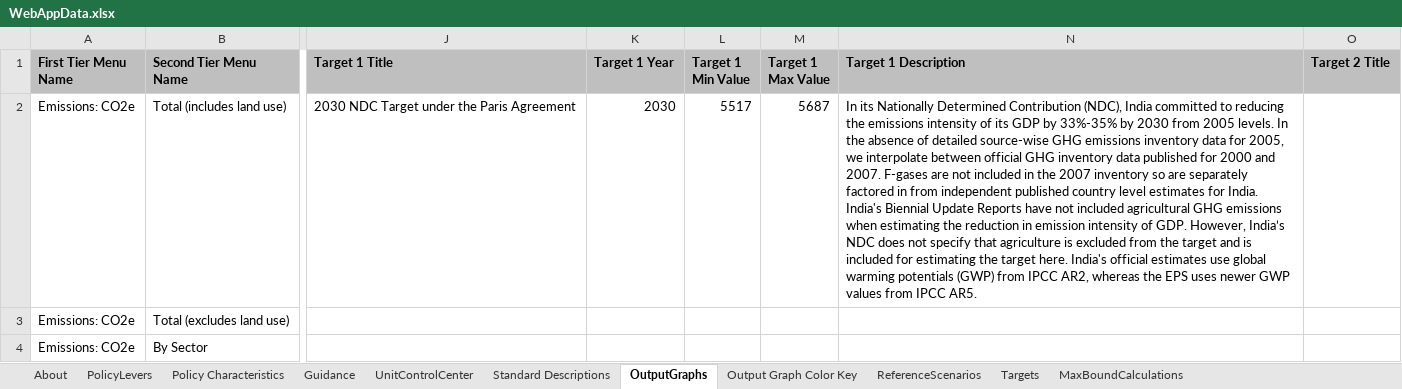
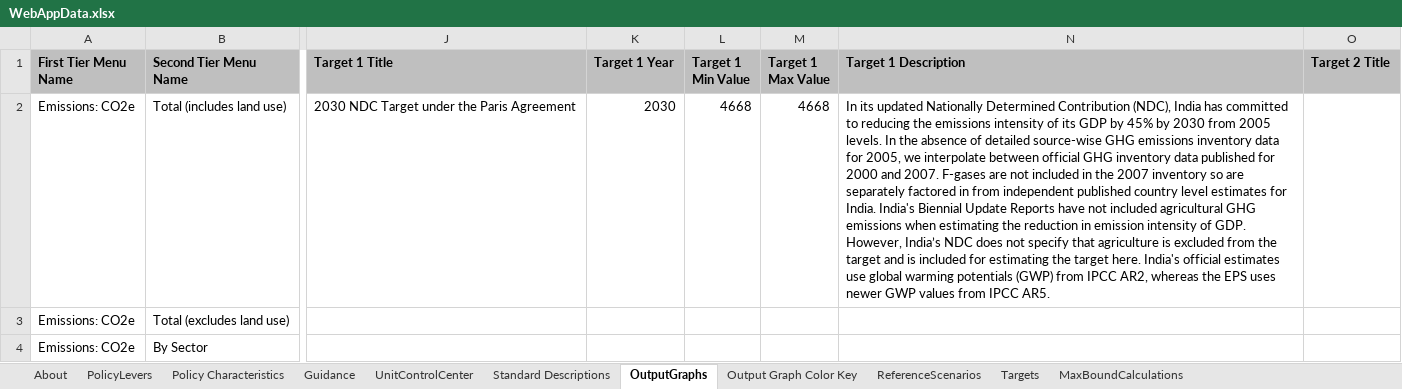
Before and after one commit to EnergyInnovation/eps-india, an Excel workbook: WebAppData.xlsx, sheet OutputGraphs, drawn as a sheet; only a part is shown, gaps mark what is left out; values as stored, in another font and other column widths than the file's, no borders; conditional formats not drawn; the diff names each change by its address in the sheet, - before the commit and + after, or states it on an @@ line.

Commit message:
Update NDC target

```diff
--- a/WebAppData.xlsx (sheet OutputGraphs)
+++ b/WebAppData.xlsx (sheet OutputGraphs)
-L2 (Target 1 Min Value): 5517
+L2 (Target 1 Min Value): 4668
-M2 (Target 1 Max Value): 5687
+M2 (Target 1 Max Value): 4668
-N2 (Target 1 Description): In its Nationally Determined Contribution (NDC), India committed to reducing the emissions intensity of its GDP by 33%-35% by 2030…
+N2 (Target 1 Description): In its updated Nationally Determined Contribution (NDC), India has committed to reducing the emissions intensity of its GDP by 45% by 2030…
```
Also changed, not shown: sheet Targets.
